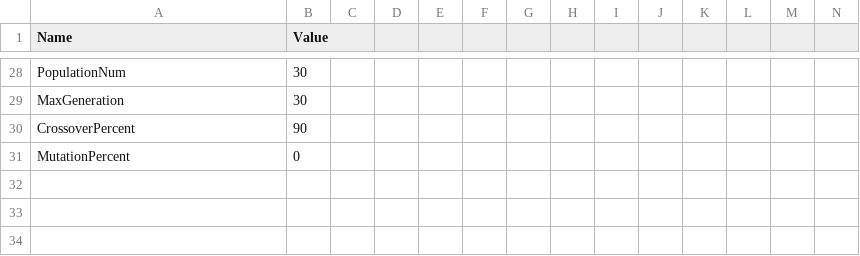
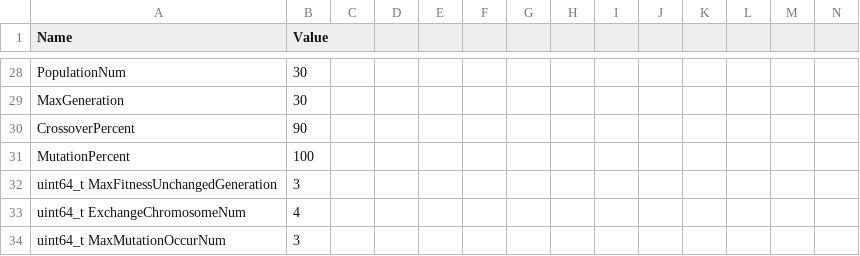
Before and after one commit to daydream89/FBNDP-MLTN, a CSV file: Debug/Input/0_UserInput.csv, drawn as a sheet; only a part is shown, gaps mark what is left out; rows hold the shown columns only; the diff names each change by its address in the sheet, - before the commit and + after, or states it on an @@ line.

```diff
--- a/Debug/Input/0_UserInput.csv
+++ b/Debug/Input/0_UserInput.csv
-B31 (Value): 0
+B31 (Value): 100
+row 32: uint64_t MaxFitnessUnchangedGeneration | 3
+row 33: uint64_t ExchangeChromosomeNum | 4
+row 34: uint64_t MaxMutationOccurNum | 3
```
Also changed, not shown: Debug/Input/1_Link.csv, Debug/Input/2_Node.csv, 10 other files.
